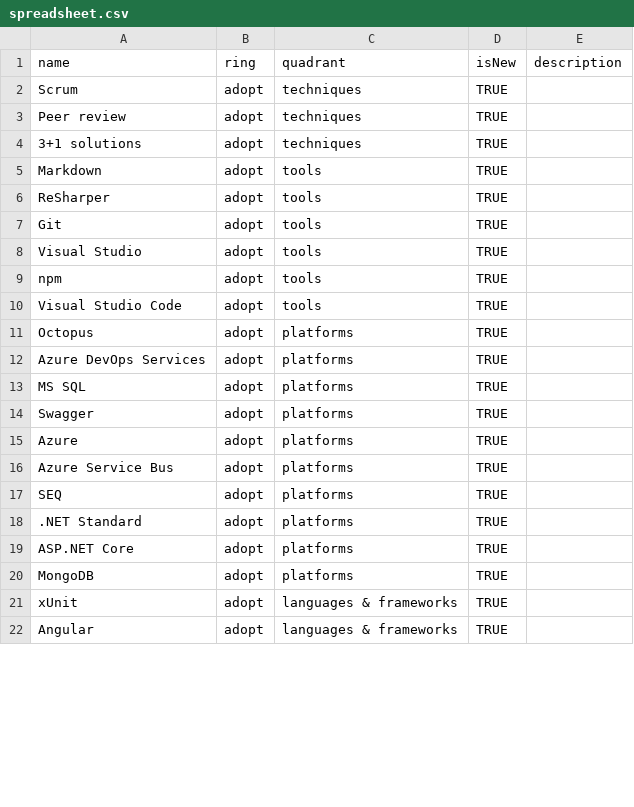
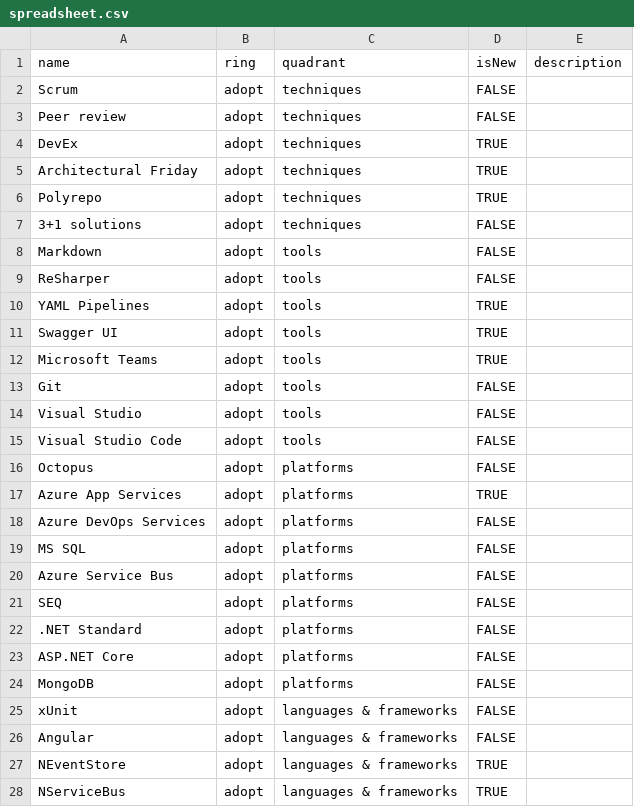
Before and after one commit to Wincasa/wincasa-technology-radar, a CSV file: src/csv/spreadsheet.csv, drawn as a sheet; only a part is shown; the diff covers the shown part only.

```diff
--- a/src/csv/spreadsheet.csv
+++ b/src/csv/spreadsheet.csv
@@ -1,22 +1,28 @@
 name,ring,quadrant,isNew,description
-Scrum,adopt,techniques,TRUE,
-Peer review,adopt,techniques,TRUE,
-3+1 solutions,adopt,techniques,TRUE,
-Markdown,adopt,tools,TRUE,
-ReSharper,adopt,tools,TRUE,
-Git,adopt,tools,TRUE,
-Visual Studio,adopt,tools,TRUE,
-npm,adopt,tools,TRUE,
-Visual Studio Code,adopt,tools,TRUE,
-Octopus,adopt,platforms,TRUE,
-Azure DevOps Services,adopt,platforms,TRUE,
-MS SQL,adopt,platforms,TRUE,
-Swagger,adopt,platforms,TRUE,
-Azure,adopt,platforms,TRUE,
-Azure Service Bus,adopt,platforms,TRUE,
-SEQ,adopt,platforms,TRUE,
-.NET Standard,adopt,platforms,TRUE,
-ASP.NET Core,adopt,platforms,TRUE,
-MongoDB,adopt,platforms,TRUE,
-xUnit,adopt,languages & frameworks,TRUE,
-Angular,adopt,languages & frameworks,TRUE,
+Scrum,adopt,techniques,FALSE,
+Peer review,adopt,techniques,FALSE,
+DevEx,adopt,techniques,TRUE,
+Architectural Friday,adopt,techniques,TRUE,
+Polyrepo,adopt,techniques,TRUE,
+3+1 solutions,adopt,techniques,FALSE,
+Markdown,adopt,tools,FALSE,
+ReSharper,adopt,tools,FALSE,
+YAML Pipelines,adopt,tools,TRUE,
+Swagger UI,adopt,tools,TRUE,
+Microsoft Teams,adopt,tools,TRUE,
+Git,adopt,tools,FALSE,
+Visual Studio,adopt,tools,FALSE,
+Visual Studio Code,adopt,tools,FALSE,
+Octopus,adopt,platforms,FALSE,
+Azure App Services,adopt,platforms,TRUE,
+Azure DevOps Services,adopt,platforms,FALSE,
+MS SQL,adopt,platforms,FALSE,
+Azure Service Bus,adopt,platforms,FALSE,
+SEQ,adopt,platforms,FALSE,
+.NET Standard,adopt,platforms,FALSE,
+ASP.NET Core,adopt,platforms,FALSE,
+MongoDB,adopt,platforms,FALSE,
+xUnit,adopt,languages & frameworks,FALSE,
+Angular,adopt,languages & frameworks,FALSE,
+NEventStore,adopt,languages & frameworks,TRUE,
+NServiceBus,adopt,languages & frameworks,TRUE,
```
Also changed, not shown: 9 added rows, 9 removed rows and 24 edited cells elsewhere in this file, 2 other files.
